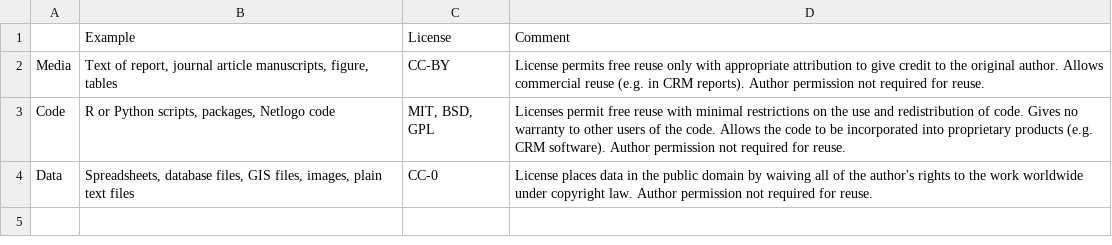
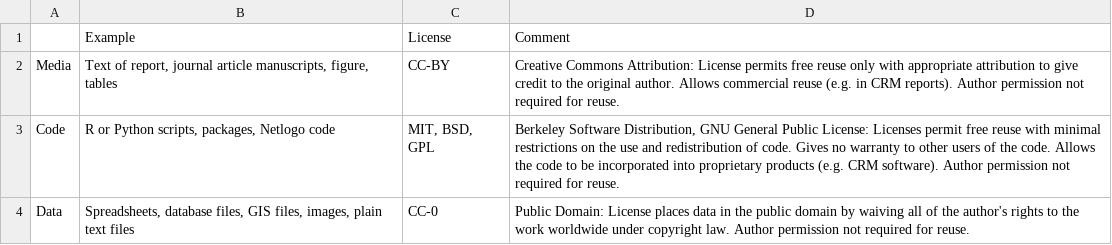
Before and after one commit to benmarwick/datacitation, a CSV file: analysis/figures/tbl_rrs.csv, drawn as a sheet.

Commit message:
small requests from editor, reference list

```diff
--- a/analysis/figures/tbl_rrs.csv
+++ b/analysis/figures/tbl_rrs.csv
@@ -1,4 +1,4 @@
 ,Example,License,Comment
-Media,"Text of report, journal article manuscripts, figure, tables",CC-BY,License permits free reuse only with appropriate attribution to give credit to the original author. Allows commercial reuse (e.g. in CRM reports). Author permission not required for reuse.
-Code,"R or Python scripts, packages, Netlogo code","MIT, BSD, GPL",Licenses permit free reuse with minimal restrictions on the use and redistribution of code. Gives no warranty to other users of the code. Allows the code to be incorporated into proprietary products (e.g. CRM software). Author permission not required for reuse.
-Data,"Spreadsheets, database files, GIS files, images, plain text files",CC-0,License places data in the public domain by waiving all of the author's rights to the work worldwide under copyright law. Author permission not required for reuse.
+Media,"Text of report, journal article manuscripts, figure, tables",CC-BY,Creative Commons Attribution: License permits free reuse only with appropriate attribution to give credit to the original author. Allows commercial reuse (e.g. in CRM reports). Author permission not required for reuse.
+Code,"R or Python scripts, packages, Netlogo code","MIT, BSD, GPL","Berkeley Software Distribution, GNU General Public License: Licenses permit free reuse with minimal restrictions on the use and redistribution of code. Gives no warranty to other users of the code. Allows the code to be incorporated into proprietary products (e.g. CRM software). Author permission not required for reuse. "
+Data,"Spreadsheets, database files, GIS files, images, plain text files",CC-0,Public Domain: License places data in the public domain by waiving all of the author's rights to the work worldwide under copyright law. Author permission not required for reuse.
```
Also changed, not shown: analysis/figures/tbl_definitions_of_data.csv, analysis/figures/tbl_evidence_of_sharing_benefits.csv, 8 other files.
